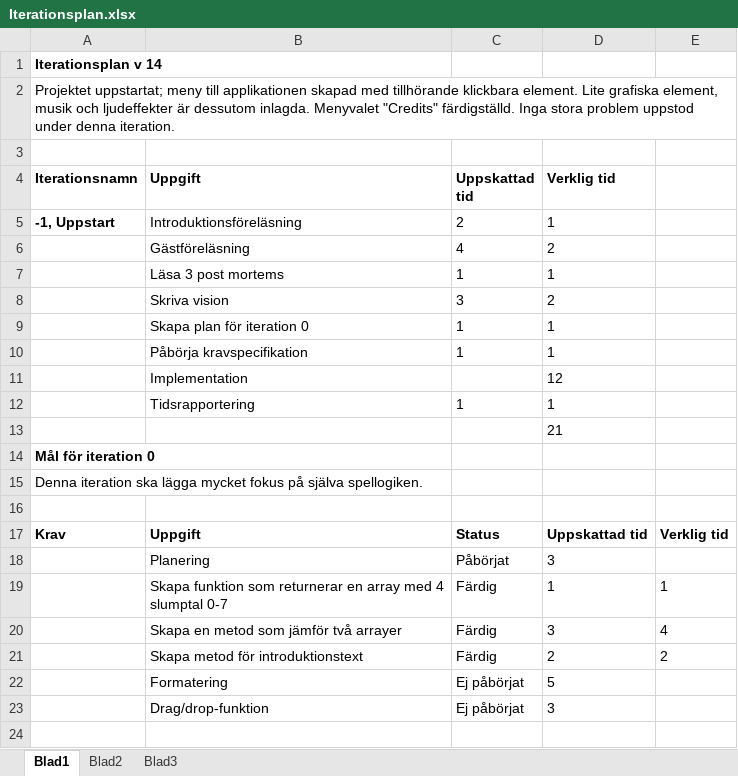
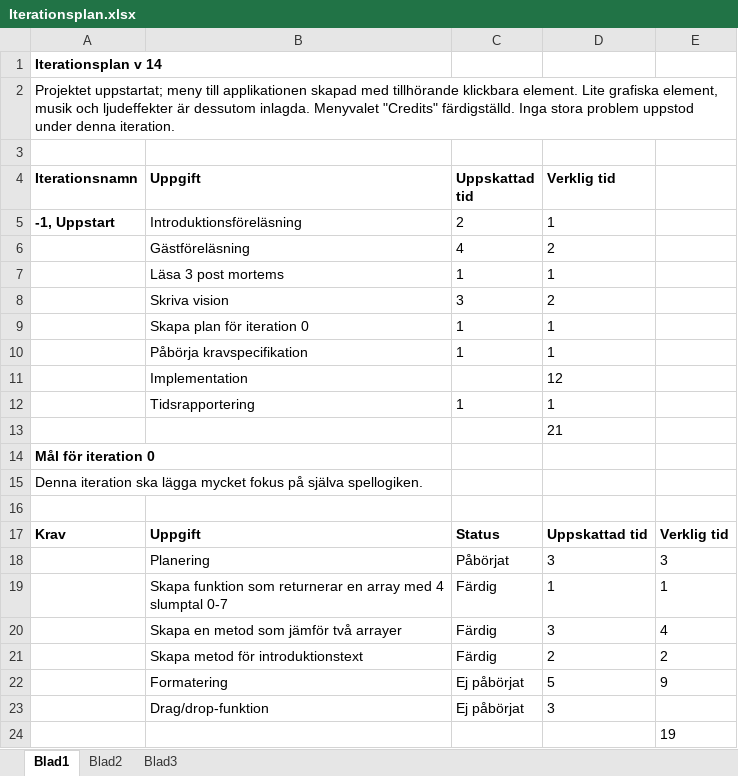
Before and after one commit to cekmw09/1DV430, an Excel workbook: Dokument/Iterationsplan.xlsx, sheet Blad1, drawn as a sheet; values as stored, in another font and other column widths than the file's, no borders; the diff names each change by its address in the sheet, - before the commit and + after, or states it on an @@ line.

Commit message:
Tidsplanering uppdaterad

```diff
--- a/Dokument/Iterationsplan.xlsx (sheet Blad1)
+++ b/Dokument/Iterationsplan.xlsx (sheet Blad1)
-E18: (empty)
+E18: 3
-E22: (empty)
+E22: 9
+row 24:  |  |  |  | 19
```
